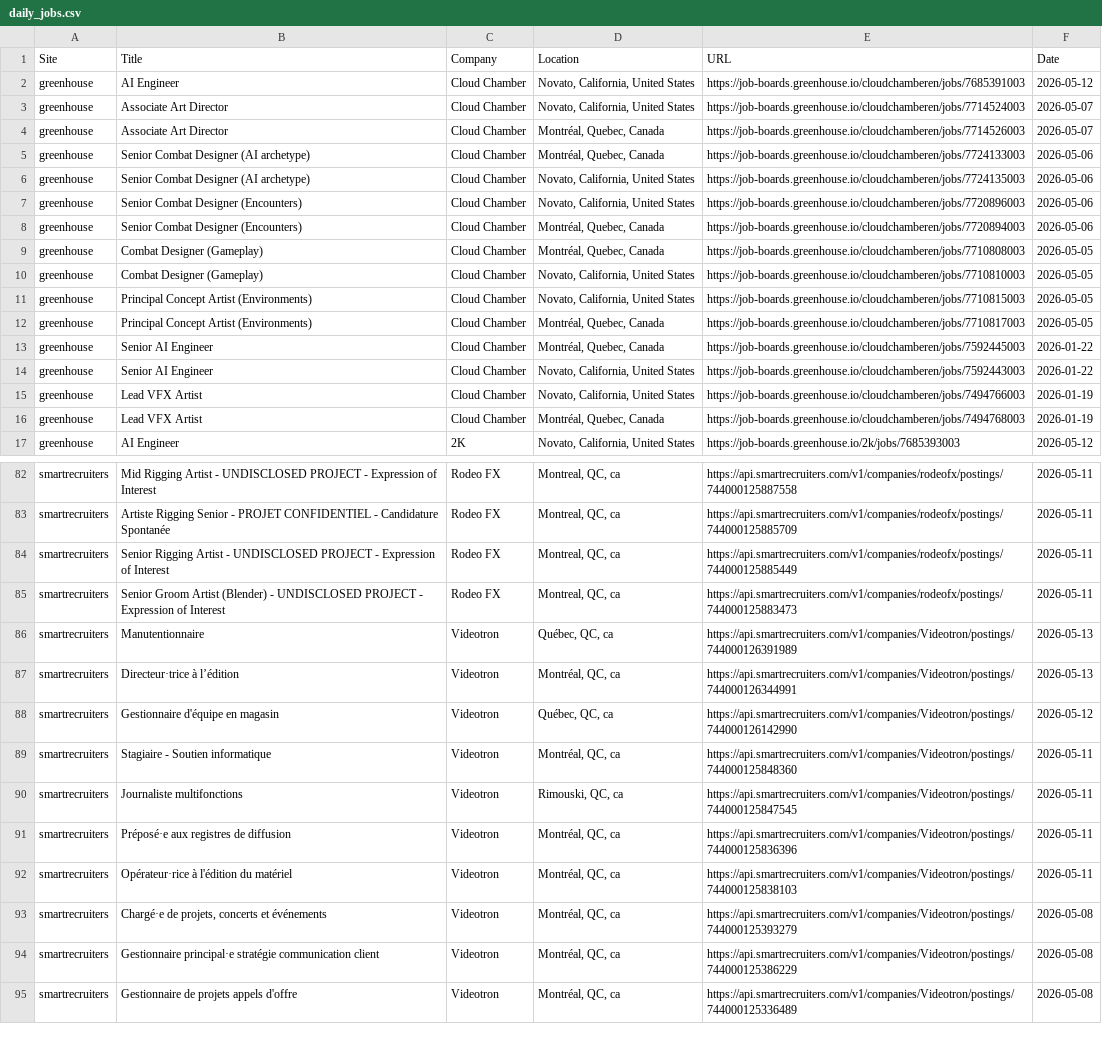
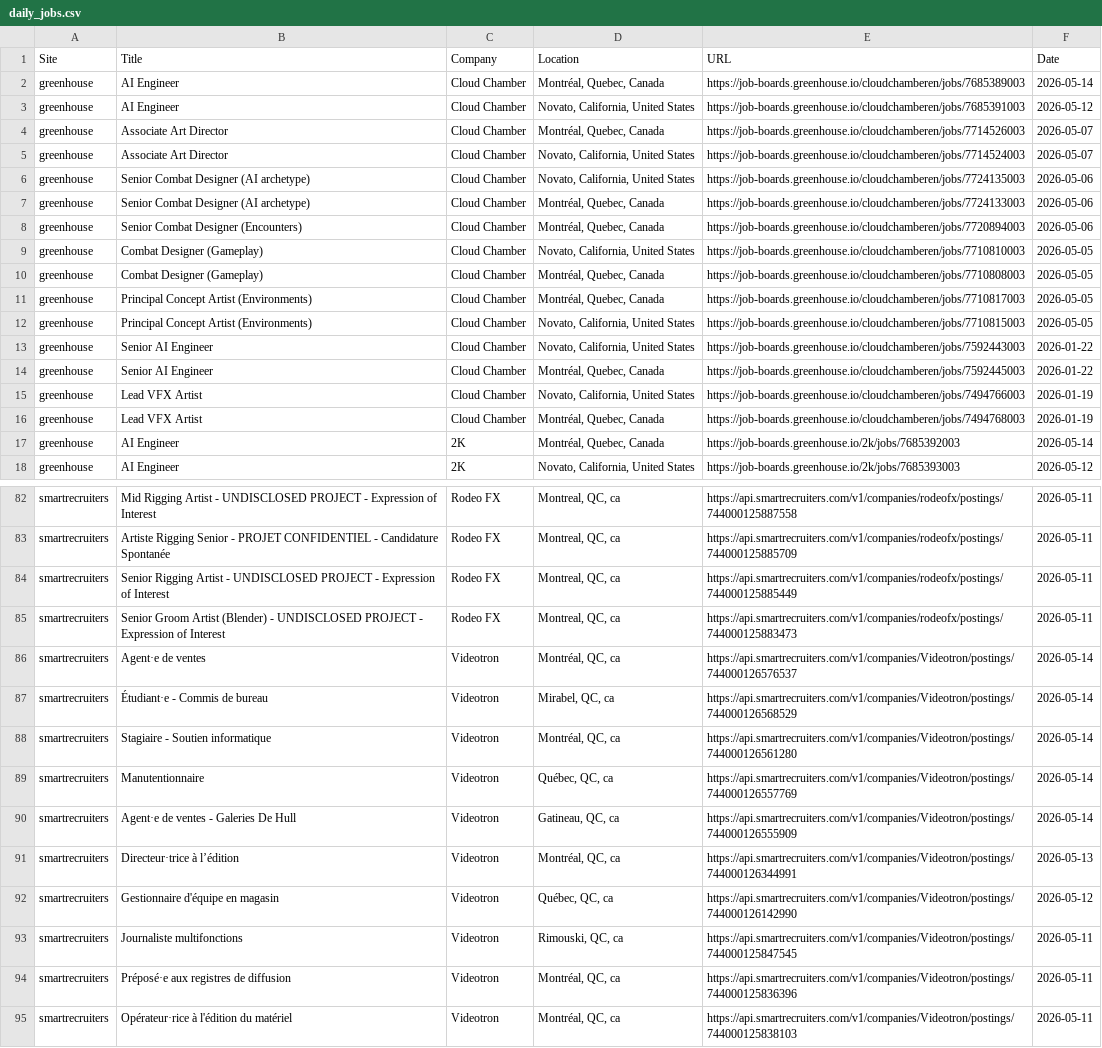
Before and after one commit to christiandguerard/ever-jobs-dash, a CSV file: daily_jobs.csv, drawn as a sheet; only a part is shown, gaps mark what is left out; the shorter side is filled out with more unchanged rows; the diff covers the shown part only.

Commit message:
Update job dashboard: Fri May 15 14:23:04 UTC 2026

```diff
--- a/daily_jobs.csv
+++ b/daily_jobs.csv
@@ -1,17 +1,18 @@
 Site,Title,Company,Location,URL,Date
+greenhouse,AI Engineer,Cloud Chamber,"Montréal, Quebec, Canada",https://job-boards.greenhouse.io/cloudchamberen/jobs/7685389003,2026-05-14
 greenhouse,AI Engineer,Cloud Chamber,"Novato, California, United States",https://job-boards.greenhouse.io/cloudchamberen/jobs/7685391003,2026-05-12
+greenhouse,Associate Art Director,Cloud Chamber,"Montréal, Quebec, Canada",https://job-boards.greenhouse.io/cloudchamberen/jobs/7714526003,2026-05-07
 greenhouse,Associate Art Director,Cloud Chamber,"Novato, California, United States",https://job-boards.greenhouse.io/cloudchamberen/jobs/7714524003,2026-05-07
-greenhouse,Associate Art Director,Cloud Chamber,"Montréal, Quebec, Canada",https://job-boards.greenhouse.io/cloudchamberen/jobs/7714526003,2026-05-07
+greenhouse,Senior Combat Designer (AI archetype),Cloud Chamber,"Novato, California, United States",https://job-boards.greenhouse.io/cloudchamberen/jobs/7724135003,2026-05-06
 greenhouse,Senior Combat Designer (AI archetype),Cloud Chamber,"Montréal, Quebec, Canada",https://job-boards.greenhouse.io/cloudchamberen/jobs/7724133003,2026-05-06
-greenhouse,Senior Combat Designer (AI archetype),Cloud Chamber,"Novato, California, United States",https://job-boards.greenhouse.io/cloudchamberen/jobs/7724135003,2026-05-06
-greenhouse,Senior Combat Designer (Encounters),Cloud Chamber,"Novato, California, United States",https://job-boards.greenhouse.io/cloudchamberen/jobs/7720896003,2026-05-06
 greenhouse,Senior Combat Designer (Encounters),Cloud Chamber,"Montréal, Quebec, Canada",https://job-boards.greenhouse.io/cloudchamberen/jobs/7720894003,2026-05-06
+greenhouse,Combat Designer (Gameplay),Cloud Chamber,"Novato, California, United States",https://job-boards.greenhouse.io/cloudchamberen/jobs/7710810003,2026-05-05
 greenhouse,Combat Designer (Gameplay),Cloud Chamber,"Montréal, Quebec, Canada",https://job-boards.greenhouse.io/cloudchamberen/jobs/7710808003,2026-05-05
-greenhouse,Combat Designer (Gameplay),Cloud Chamber,"Novato, California, United States",https://job-boards.greenhouse.io/cloudchamberen/jobs/7710810003,2026-05-05
+greenhouse,Principal Concept Artist (Environments),Cloud Chamber,"Montréal, Quebec, Canada",https://job-boards.greenhouse.io/cloudchamberen/jobs/7710817003,2026-05-05
 greenhouse,Principal Concept Artist (Environments),Cloud Chamber,"Novato, California, United States",https://job-boards.greenhouse.io/cloudchamberen/jobs/7710815003,2026-05-05
-greenhouse,Principal Concept Artist (Environments),Cloud Chamber,"Montréal, Quebec, Canada",https://job-boards.greenhouse.io/cloudchamberen/jobs/7710817003,2026-05-05
+greenhouse,Senior AI Engineer,Cloud Chamber,"Novato, California, United States",https://job-boards.greenhouse.io/cloudchamberen/jobs/7592443003,2026-01-22
 greenhouse,Senior AI Engineer,Cloud Chamber,"Montréal, Quebec, Canada",https://job-boards.greenhouse.io/cloudchamberen/jobs/7592445003,2026-01-22
-greenhouse,Senior AI Engineer,Cloud Chamber,"Novato, California, United States",https://job-boards.greenhouse.io/cloudchamberen/jobs/7592443003,2026-01-22
 greenhouse,Lead VFX Artist,Cloud Chamber,"Novato, California, United States",https://job-boards.greenhouse.io/cloudchamberen/jobs/7494766003,2026-01-19
 greenhouse,Lead VFX Artist,Cloud Chamber,"Montréal, Quebec, Canada",https://job-boards.greenhouse.io/cloudchamberen/jobs/7494768003,2026-01-19
+greenhouse,AI Engineer,2K,"Montréal, Quebec, Canada",https://job-boards.greenhouse.io/2k/jobs/7685392003,2026-05-14
 greenhouse,AI Engineer,2K,"Novato, California, United States",https://job-boards.greenhouse.io/2k/jobs/7685393003,2026-05-12
@@ -85,6 +85,9 @@ smartrecruiters,Senior Rigging Artist - UNDISCLOSED PROJECT - Expression of Inte
 smartrecruiters,Senior Groom Artist (Blender) - UNDISCLOSED PROJECT - Expression of Interest,Rodeo FX,"Montreal, QC, ca",https://api.smartrecruiters.com/v1/companies/rodeofx/postings/744000125883473,2026-05-11
-smartrecruiters,Manutentionnaire,Videotron,"Québec, QC, ca",https://api.smartrecruiters.com/v1/companies/Videotron/postings/744000126391989,2026-05-13
+smartrecruiters,Agent·e de ventes,Videotron,"Montréal, QC, ca",https://api.smartrecruiters.com/v1/companies/Videotron/postings/744000126576537,2026-05-14
+smartrecruiters,Étudiant·e - Commis de bureau,Videotron,"Mirabel, QC, ca",https://api.smartrecruiters.com/v1/companies/Videotron/postings/744000126568529,2026-05-14
+smartrecruiters,Stagiaire - Soutien informatique,Videotron,"Montréal, QC, ca",https://api.smartrecruiters.com/v1/companies/Videotron/postings/744000126561280,2026-05-14
+smartrecruiters,Manutentionnaire,Videotron,"Québec, QC, ca",https://api.smartrecruiters.com/v1/companies/Videotron/postings/744000126557769,2026-05-14
+smartrecruiters,Agent·e de ventes - Galeries De Hull,Videotron,"Gatineau, QC, ca",https://api.smartrecruiters.com/v1/companies/Videotron/postings/744000126555909,2026-05-14
 smartrecruiters,Directeur·trice à l’édition,Videotron,"Montréal, QC, ca",https://api.smartrecruiters.com/v1/companies/Videotron/postings/744000126344991,2026-05-13
 smartrecruiters,Gestionnaire d'équipe en magasin,Videotron,"Québec, QC, ca",https://api.smartrecruiters.com/v1/companies/Videotron/postings/744000126142990,2026-05-12
-smartrecruiters,Stagiaire - Soutien informatique,Videotron,"Montréal, QC, ca",https://api.smartrecruiters.com/v1/companies/Videotron/postings/744000125848360,2026-05-11
 smartrecruiters,Journaliste multifonctions,Videotron,"Rimouski, QC, ca",https://api.smartrecruiters.com/v1/companies/Videotron/postings/744000125847545,2026-05-11
```
Also changed, not shown: 4 removed rows, 4 moved rows and 3 edited cells elsewhere in this file.
